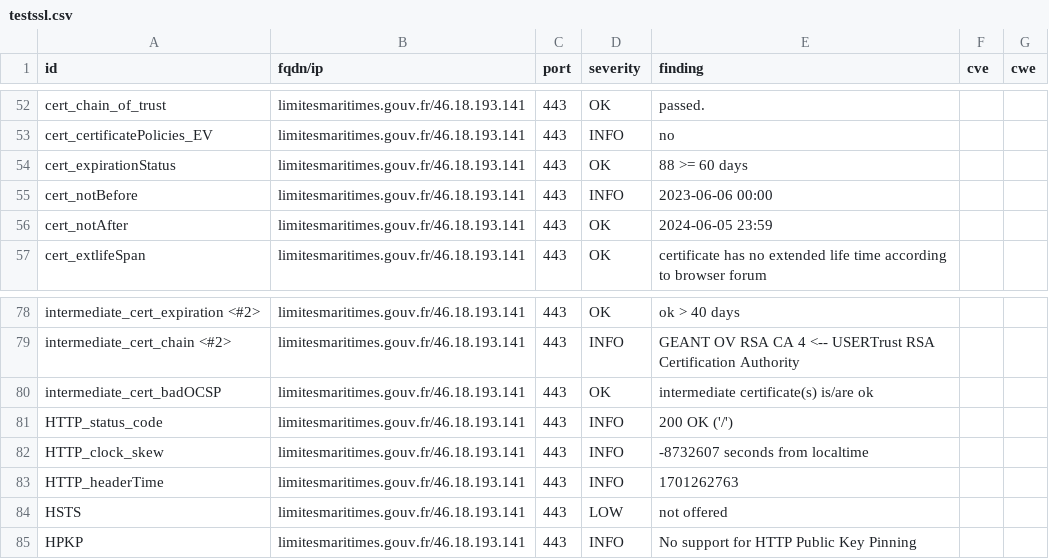
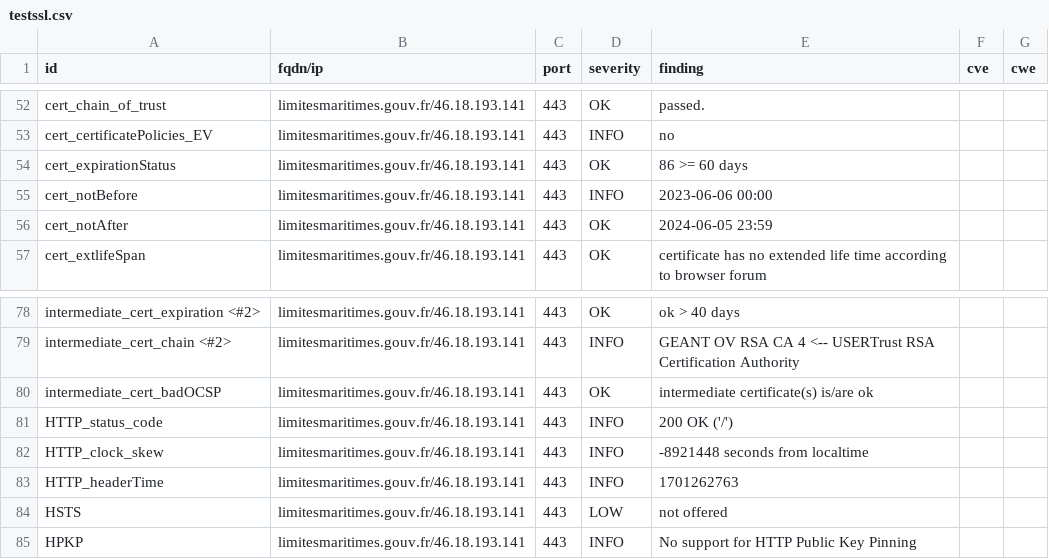
Before and after one commit to GKO-org/dashlordPrd6, a CSV file: results/aHR0cHM6Ly9saW1pdGVzbWFyaXRpbWVzLmdvdXYuZnI=/testssl.csv, drawn as a sheet; only a part is shown, gaps mark what is left out.

```diff
--- a/results/aHR0cHM6Ly9saW1pdGVzbWFyaXRpbWVzLmdvdXYuZnI=/testssl.csv
+++ b/results/aHR0cHM6Ly9saW1pdGVzbWFyaXRpbWVzLmdvdXYuZnI=/testssl.csv
@@ -53,3 +53,3 @@
 "cert_certificatePolicies_EV","limitesmaritimes.gouv.fr/46.18.193.141","443","INFO","no","",""
-"cert_expirationStatus","limitesmaritimes.gouv.fr/46.18.193.141","443","OK","88 >= 60 days","",""
+"cert_expirationStatus","limitesmaritimes.gouv.fr/46.18.193.141","443","OK","86 >= 60 days","",""
 "cert_notBefore","limitesmaritimes.gouv.fr/46.18.193.141","443","INFO","2023-06-06 00:00","",""
@@ -81,3 +81,3 @@
 "HTTP_status_code","limitesmaritimes.gouv.fr/46.18.193.141","443","INFO","200 OK ('/')","",""
-"HTTP_clock_skew","limitesmaritimes.gouv.fr/46.18.193.141","443","INFO","-8732607 seconds from localtime","",""
+"HTTP_clock_skew","limitesmaritimes.gouv.fr/46.18.193.141","443","INFO","-8921448 seconds from localtime","",""
 "HTTP_headerTime","limitesmaritimes.gouv.fr/46.18.193.141","443","INFO","1701262763","",""
```
Also changed, not shown: 9 other files.
